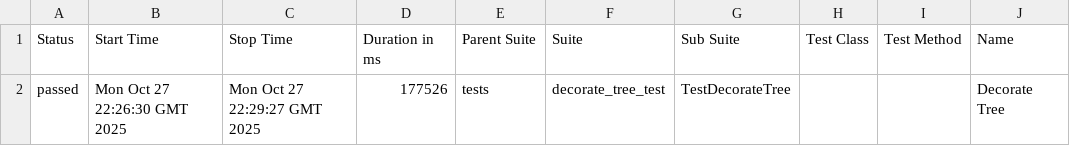
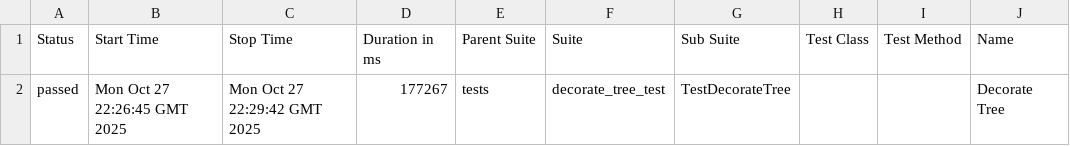
Before and after one commit to TennoGODD/ChristmasTree, a CSV file: data/suites.csv, drawn as a sheet; only a part is shown; the diff names each change by its address in the sheet, - before the commit and + after, or states it on an @@ line.

```diff
--- a/data/suites.csv
+++ b/data/suites.csv
-B2 (Start Time): Mon Oct 27 22:26:30 GMT 2025
+B2 (Start Time): Mon Oct 27 22:26:45 GMT 2025
-C2 (Stop Time): Mon Oct 27 22:29:27 GMT 2025
+C2 (Stop Time): Mon Oct 27 22:29:42 GMT 2025
-D2 (Duration in ms): 177526
+D2 (Duration in ms): 177267
```
Also changed, not shown: 18 other files.
